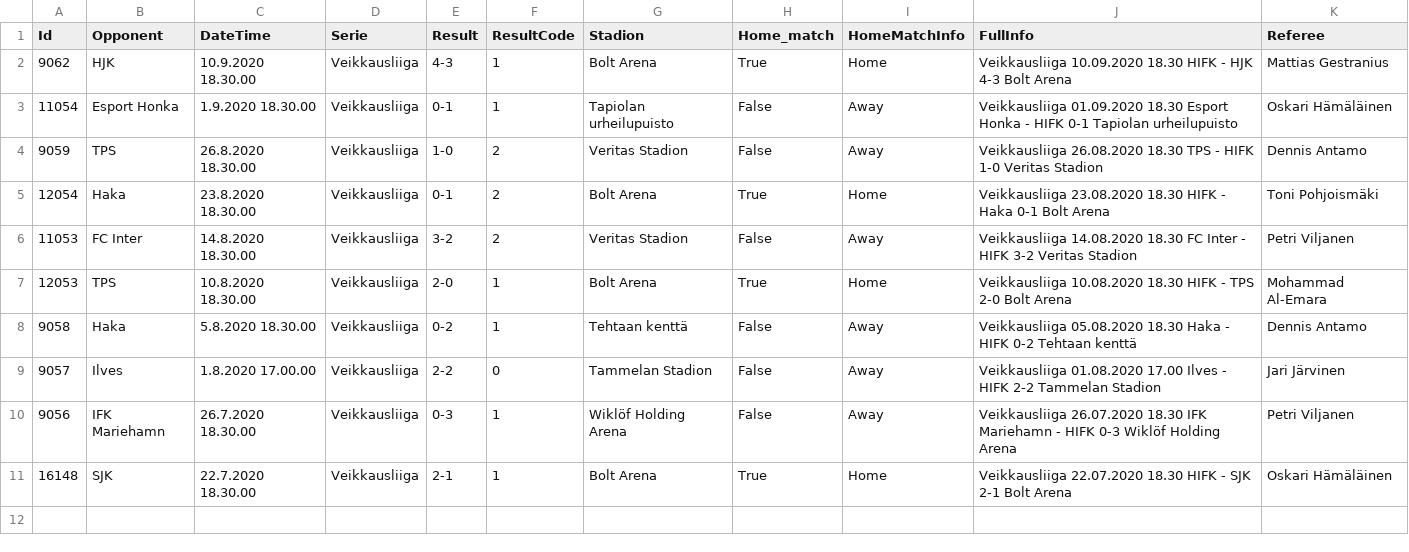
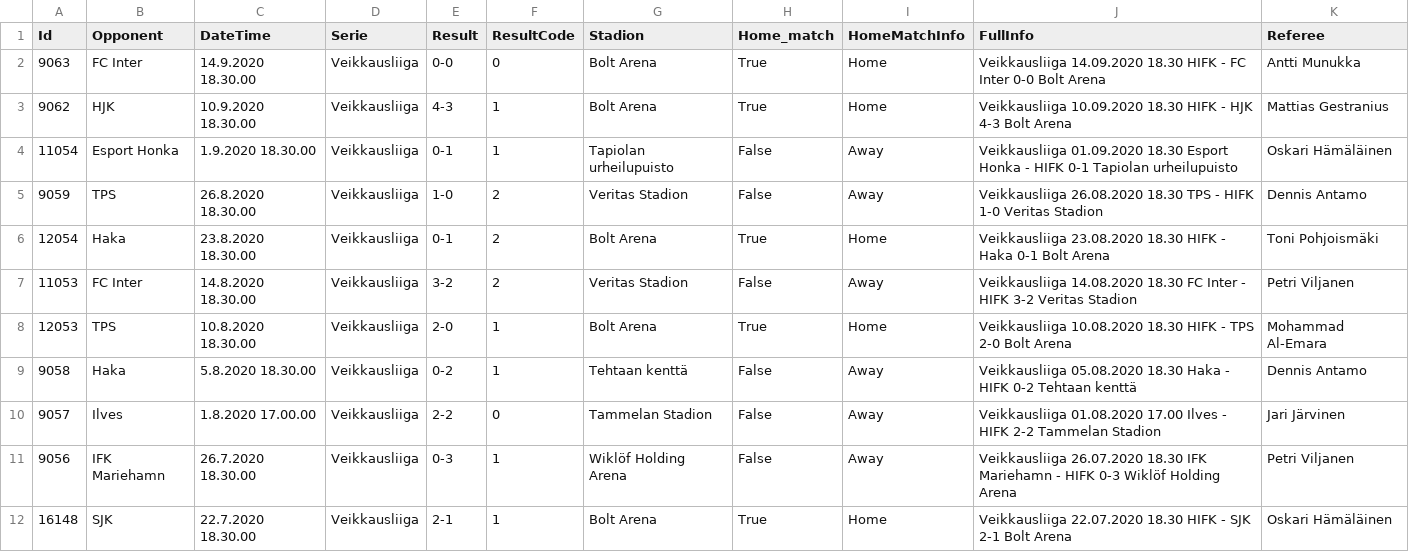
Before and after one commit to TopiasKuosmanen/HIFK_stats, a CSV file: Results/ResultsByManagers/Kankkunen_Keeney.csv, drawn as a sheet.

Commit message:
New results

```diff
--- a/Results/ResultsByManagers/Kankkunen_Keeney.csv
+++ b/Results/ResultsByManagers/Kankkunen_Keeney.csv
@@ -1,2 +1,3 @@
 Id,Opponent,DateTime,Serie,Result,ResultCode,Stadion,Home_match,HomeMatchInfo,FullInfo,Referee
+9063,FC Inter,14.9.2020 18.30.00,Veikkausliiga,0-0,0,Bolt Arena,True,Home,Veikkausliiga 14.09.2020 18.30 HIFK - FC Inter 0-0     Bolt Arena,Antti Munukka
 9062,HJK,10.9.2020 18.30.00,Veikkausliiga,4-3,1,Bolt Arena,True,Home,Veikkausliiga 10.09.2020 18.30 HIFK - HJK 4-3     Bolt Arena,Mattias Gestranius
```
Also changed, not shown: Results/ResultsByManagers/VeikkausliigaResults.csv, Results/VeikkausliigaSeasons/Veikkausliiga.csv, 5 other files.
